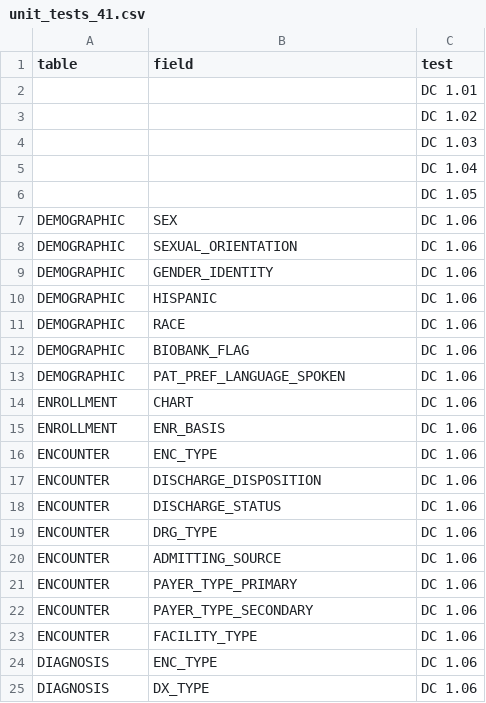
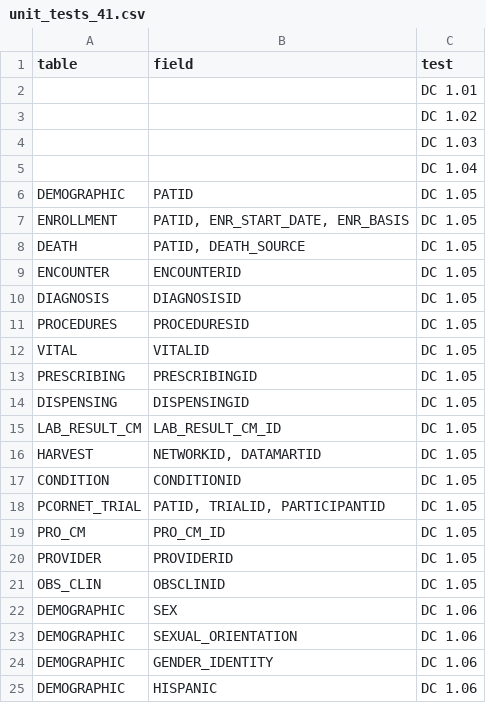
Before and after one commit to dbmi-pitt/CCRI-Data-Characterization, a CSV file: inst/unit_tests_41.csv, drawn as a sheet; only a part is shown; the shorter side is filled out with more unchanged rows; the diff covers the shown part only.

```diff
--- a/inst/unit_tests_41.csv
+++ b/inst/unit_tests_41.csv
@@ -5,3 +5,18 @@ table,field,test
 ,,DC 1.04
-,,DC 1.05
+DEMOGRAPHIC,PATID,DC 1.05
+ENROLLMENT,"PATID, ENR_START_DATE, ENR_BASIS",DC 1.05
+DEATH,"PATID, DEATH_SOURCE",DC 1.05
+ENCOUNTER,ENCOUNTERID,DC 1.05
+DIAGNOSIS,DIAGNOSISID,DC 1.05
+PROCEDURES,PROCEDURESID,DC 1.05
+VITAL,VITALID,DC 1.05
+PRESCRIBING,PRESCRIBINGID,DC 1.05
+DISPENSING,DISPENSINGID,DC 1.05
+LAB_RESULT_CM,LAB_RESULT_CM_ID,DC 1.05
+HARVEST,"NETWORKID, DATAMARTID",DC 1.05
+CONDITION,CONDITIONID,DC 1.05
+PCORNET_TRIAL,"PATID, TRIALID, PARTICIPANTID",DC 1.05
+PRO_CM,PRO_CM_ID,DC 1.05
+PROVIDER,PROVIDERID,DC 1.05
+OBS_CLIN,OBSCLINID,DC 1.05
 DEMOGRAPHIC,SEX,DC 1.06
```
Also changed, not shown: 11 added rows, 2 removed rows, 1 moved row and 6 edited cells elsewhere in this file, 2 other files.
